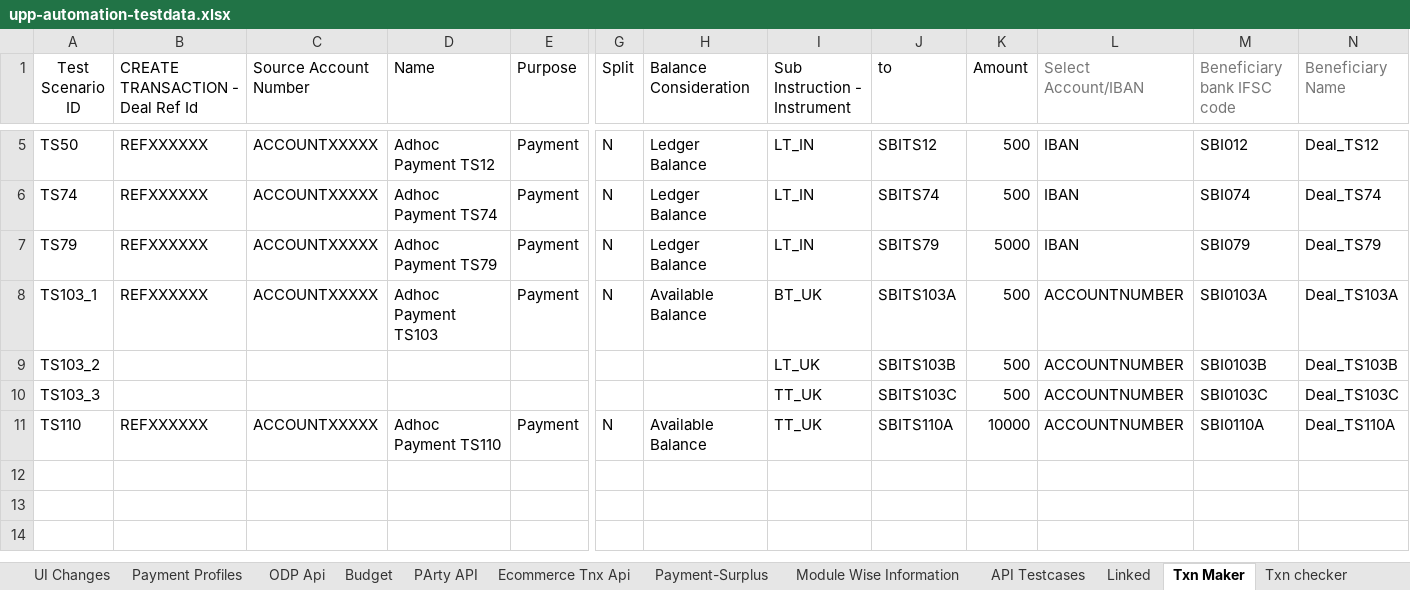
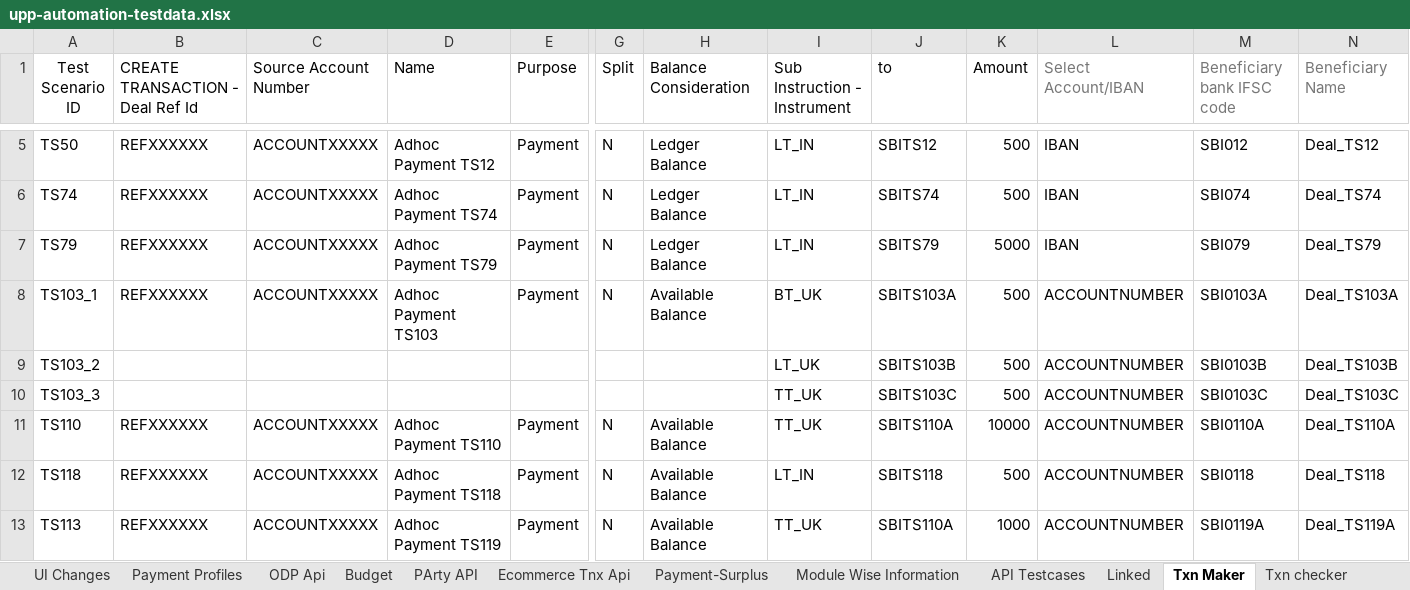
Before and after one commit to deepakdude938/upp, an Excel workbook: src/main/resources/upp-automation-testdata.xlsx, sheet Txn Maker, drawn as a sheet; only a part is shown, gaps mark what is left out; values as stored, in another font and other column widths than the file's, no borders; charts and pictures not drawn; rows hold the shown columns only; the diff names each change by its address in the sheet, - before the commit and + after, or states it on an @@ line.

```diff
--- a/src/main/resources/upp-automation-testdata.xlsx (sheet Txn Maker)
+++ b/src/main/resources/upp-automation-testdata.xlsx (sheet Txn Maker)
+row 12: TS118 | REFXXXXXX | ACCOUNTXXXXX | Adhoc Payment TS118 | Payment | N | Available Balance | LT_IN | SBITS118 | 500 | ACCOUNTNUMBER | SBI0118 | Deal_TS118
+row 13: TS113 | REFXXXXXX | ACCOUNTXXXXX | Adhoc Payment TS119 | Payment | N | Available Balance | TT_UK | SBITS110A | 1000 | ACCOUNTNUMBER | SBI0119A | Deal_TS119A
```
Also changed, not shown: sheet Party, sheet Test Case Master, sheet Basic Details, sheet Accounts, sheet Txn checker, sheet Initiation Rules, 8 other files.
